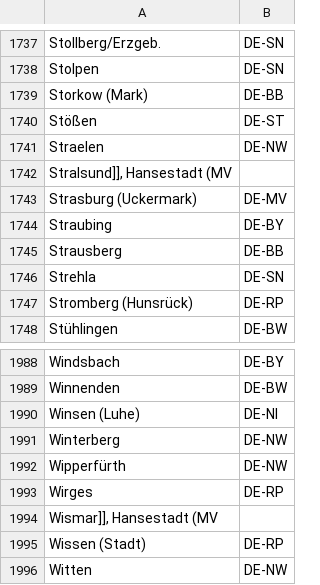
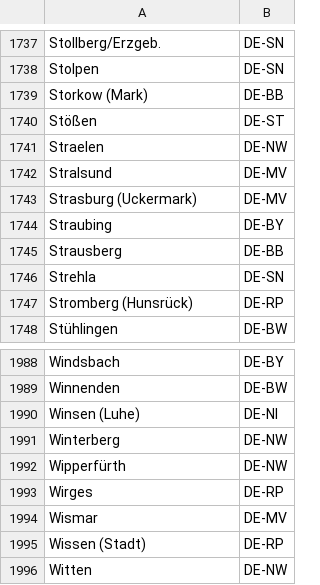
Before and after one commit to data-liberation-army/cities-de, a TSV file: data.tsv, drawn as a sheet; only a part is shown, gaps mark what is left out; removed rows and columns are numbered as before the commit, all else as after; the diff covers the shown part only; the diff names each change by its address in the sheet, - before the commit and + after, or states it on an @@ line.

```diff
--- a/data.tsv
+++ b/data.tsv
-row 1742: Stralsund]], Hansestadt (MV
+row 1742: Stralsund | DE-MV
-row 1994: Wismar]], Hansestadt (MV
+row 1994: Wismar | DE-MV
```
Also changed, not shown: 10 added rows and 10 removed rows elsewhere in this file.
